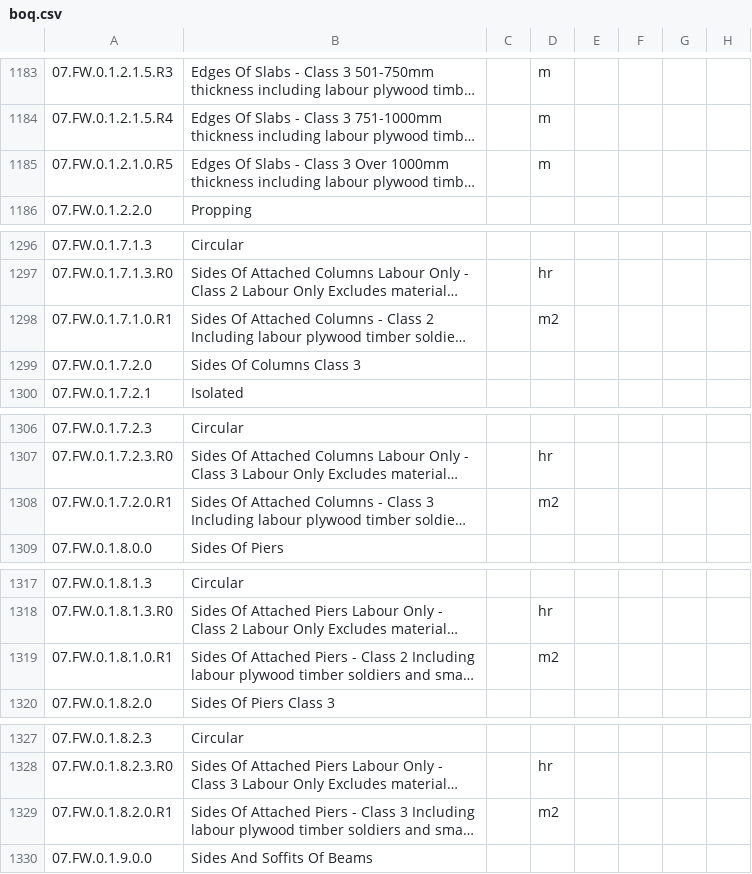
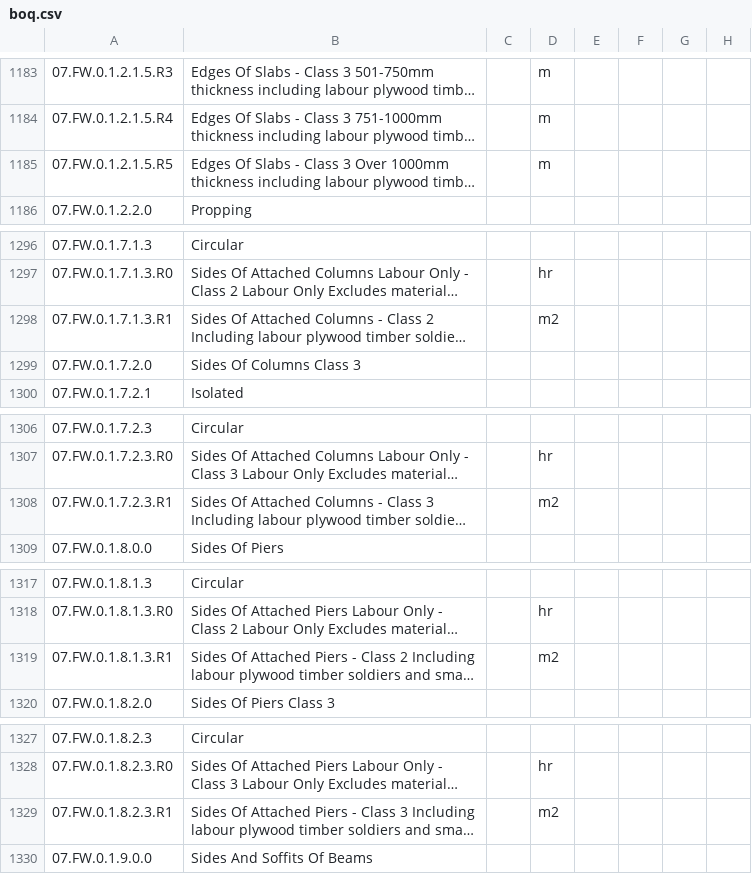
Before and after one commit to jimlakiss/boq-dashboard-pages, a CSV file: boq.csv, drawn as a sheet; only a part is shown, gaps mark what is left out; long unchanged cells end in …; the diff covers the shown part only; the diff names each change by its address in the sheet, - before the commit and + after, or states it on an @@ line.

```diff
--- a/boq.csv
+++ b/boq.csv
-A1185: 07.FW.0.1.2.1.0.R5
+A1185: 07.FW.0.1.2.1.5.R5
-A1298: 07.FW.0.1.7.1.0.R1
+A1298: 07.FW.0.1.7.1.3.R1
-A1308: 07.FW.0.1.7.2.0.R1
+A1308: 07.FW.0.1.7.2.3.R1
-A1319: 07.FW.0.1.8.1.0.R1
+A1319: 07.FW.0.1.8.1.3.R1
-A1329: 07.FW.0.1.8.2.0.R1
+A1329: 07.FW.0.1.8.2.3.R1
```
Also changed, not shown: 40 edited cells elsewhere in this file.
